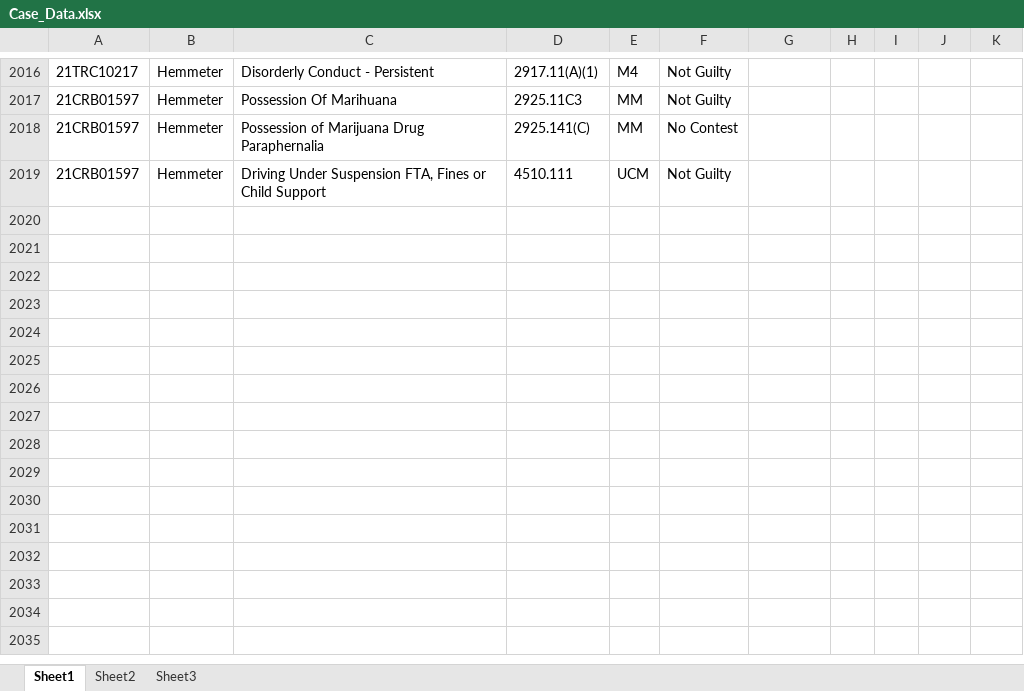
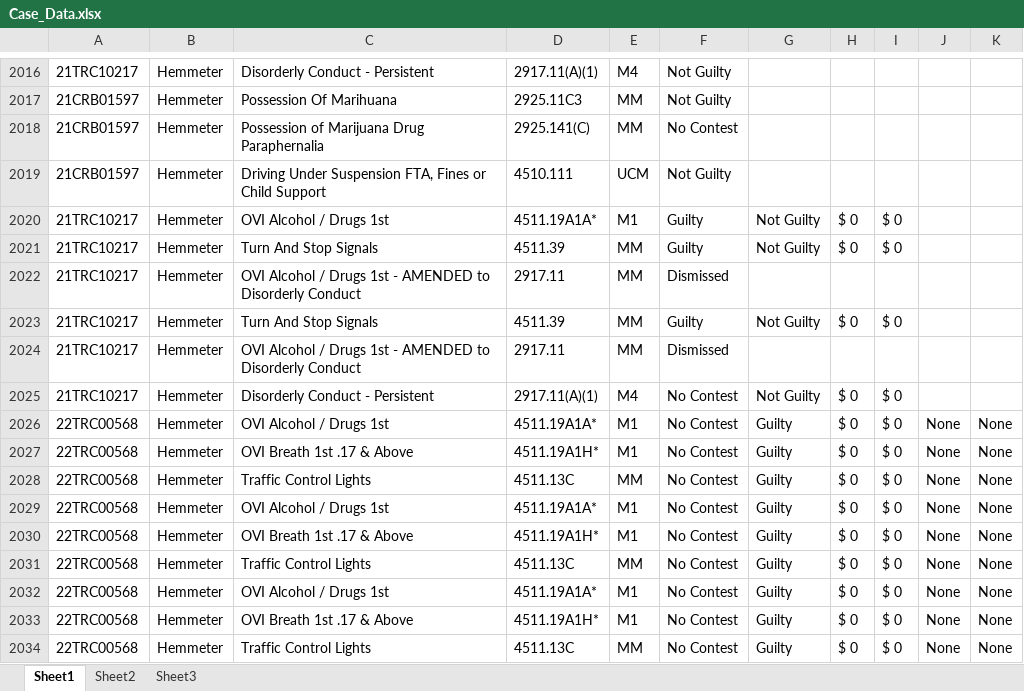
Before and after one commit to HunterProgram22/MuniEntry, an Excel workbook: db/Case_Data.xlsx, sheet Sheet1, drawn as a sheet; only a part is shown, gaps mark what is left out; values as stored, in another font and other column widths than the file's, no borders; the diff names each change by its address in the sheet, - before the commit and + after, or states it on an @@ line.

```diff
--- a/db/Case_Data.xlsx (sheet Sheet1)
+++ b/db/Case_Data.xlsx (sheet Sheet1)
+row 2020: 21TRC10217 | Hemmeter | OVI Alcohol / Drugs 1st | 4511.19A1A* | M1 | Guilty | Not Guilty | $ 0 | $ 0
+row 2021: 21TRC10217 | Hemmeter | Turn And Stop Signals | 4511.39 | MM | Guilty | Not Guilty | $ 0 | $ 0
+row 2022: 21TRC10217 | Hemmeter | OVI Alcohol / Drugs 1st - AMENDED to Disorderly Conduct | 2917.11 | MM | Dismissed
+row 2023: 21TRC10217 | Hemmeter | Turn And Stop Signals | 4511.39 | MM | Guilty | Not Guilty | $ 0 | $ 0
+row 2024: 21TRC10217 | Hemmeter | OVI Alcohol / Drugs 1st - AMENDED to Disorderly Conduct | 2917.11 | MM | Dismissed
+row 2025: 21TRC10217 | Hemmeter | Disorderly Conduct - Persistent | 2917.11(A)(1) | M4 | No Contest | Not Guilty | $ 0 | $ 0
+row 2026: 22TRC00568 | Hemmeter | OVI Alcohol / Drugs 1st | 4511.19A1A* | M1 | No Contest | Guilty | $ 0 | $ 0 | None | None
+row 2027: 22TRC00568 | Hemmeter | OVI Breath 1st .17 & Above | 4511.19A1H* | M1 | No Contest | Guilty | $ 0 | $ 0 | None | None
+row 2028: 22TRC00568 | Hemmeter | Traffic Control Lights | 4511.13C | MM | No Contest | Guilty | $ 0 | $ 0 | None | None
+row 2029: 22TRC00568 | Hemmeter | OVI Alcohol / Drugs 1st | 4511.19A1A* | M1 | No Contest | Guilty | $ 0 | $ 0 | None | None
+row 2030: 22TRC00568 | Hemmeter | OVI Breath 1st .17 & Above | 4511.19A1H* | M1 | No Contest | Guilty | $ 0 | $ 0 | None | None
+row 2031: 22TRC00568 | Hemmeter | Traffic Control Lights | 4511.13C | MM | No Contest | Guilty | $ 0 | $ 0 | None | None
+row 2032: 22TRC00568 | Hemmeter | OVI Alcohol / Drugs 1st | 4511.19A1A* | M1 | No Contest | Guilty | $ 0 | $ 0 | None | None
+row 2033: 22TRC00568 | Hemmeter | OVI Breath 1st .17 & Above | 4511.19A1H* | M1 | No Contest | Guilty | $ 0 | $ 0 | None | None
+row 2034: 22TRC00568 | Hemmeter | Traffic Control Lights | 4511.13C | MM | No Contest | Guilty | $ 0 | $ 0 | None | None
```
Also changed, not shown: 5 other files.
